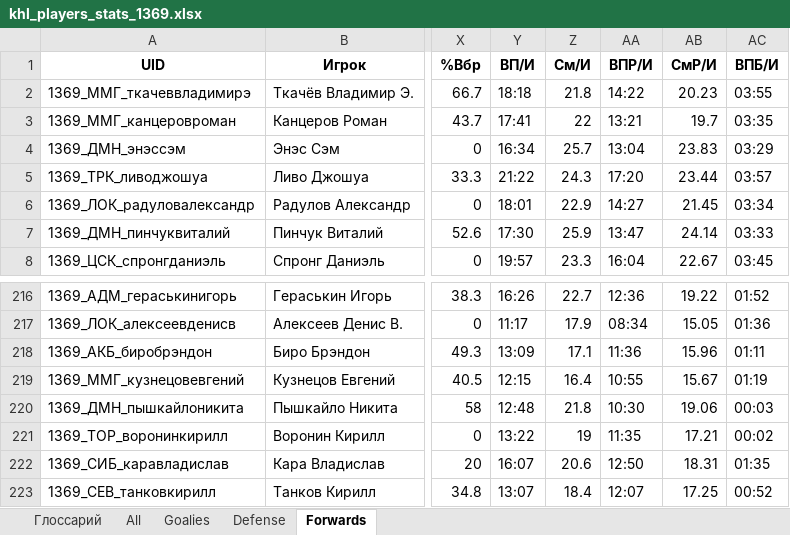
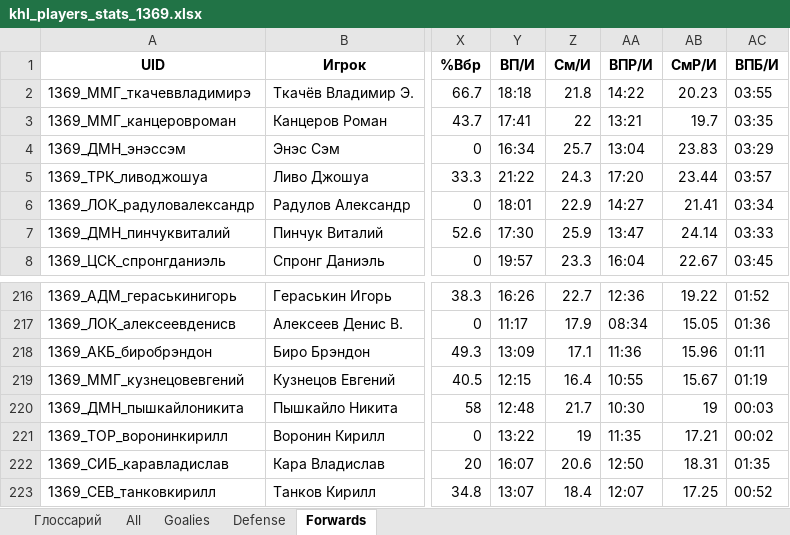
Before and after one commit to GG-Andrew/khl-cloud-results, an Excel workbook: khl/khl_players_stats_1369.xlsx, sheet Forwards, drawn as a sheet; only a part is shown, gaps mark what is left out; values as stored, in another font and other column widths than the file's, no borders; the diff names each change by its address in the sheet, - before the commit and + after, or states it on an @@ line.

```diff
--- a/khl/khl_players_stats_1369.xlsx (sheet Forwards)
+++ b/khl/khl_players_stats_1369.xlsx (sheet Forwards)
-AB6 (СмР/И): 21.45
+AB6 (СмР/И): 21.41
-Z220 (См/И): 21.8
+Z220 (См/И): 21.7
-AB220 (СмР/И): 19.06
+AB220 (СмР/И): 19
```
Also changed, not shown: sheet All, khl/Form-5_Games_actaul.xlsx, khl/Form-5_Games_home_away.xlsx, 10 other files.
